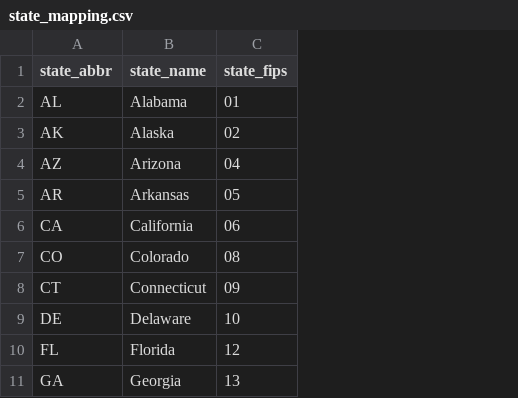
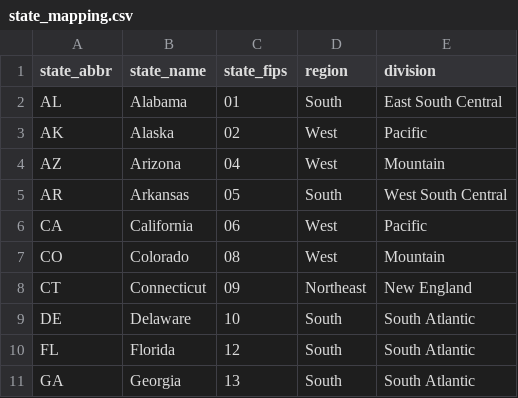
Before and after one commit to NSS-Data-Engineering-Oct2025/COVID-19-VB, a CSV file: airflow_covid_19_vb/seeds/state_mapping.csv, drawn as a sheet; only a part is shown; the diff names each change by its address in the sheet, - before the commit and + after, or states it on an @@ line.

```diff
--- a/airflow_covid_19_vb/seeds/state_mapping.csv
+++ b/airflow_covid_19_vb/seeds/state_mapping.csv
+column D (region), rows 2-11: South | West | West | South | West | West | Northeast | South | South | South
+column E (division), rows 2-11: East South Central | Pacific | Mountain | West South Central | Pacific | Mountain | New England | South Atlantic | South Atlantic | South Atlantic
```
Also changed, not shown: 16 other files.
